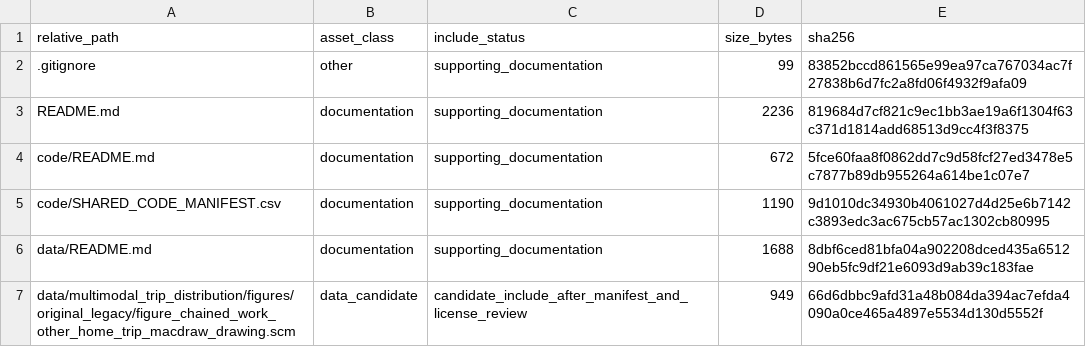
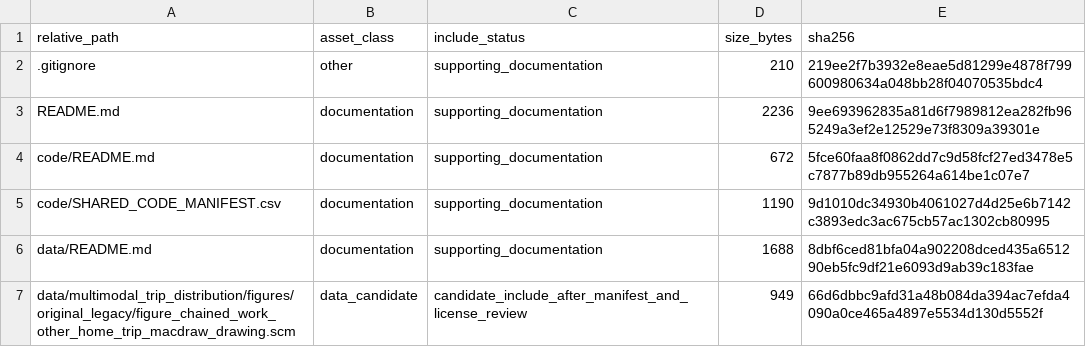
Before and after one commit to dlevinson/paper-1995-04-a-multi-modal-trip-distribution-model, a CSV file: PACKAGE_MANIFEST.csv, drawn as a sheet; only a part is shown.

Commit message:
Refresh package metadata after tracker rebuild

```diff
--- a/PACKAGE_MANIFEST.csv
+++ b/PACKAGE_MANIFEST.csv
@@ -1,4 +1,4 @@
 relative_path,asset_class,include_status,size_bytes,sha256
-.gitignore,other,supporting_documentation,99,83852bccd861565e99ea97ca767034ac7f27838b6d7fc2a8fd06f4932f9afa09
-README.md,documentation,supporting_documentation,2236,819684d7cf821c9ec1bb3ae19a6f1304f63c371d1814add68513d9cc4f3f8375
+.gitignore,other,supporting_documentation,210,219ee2f7b3932e8eae5d81299e4878f799600980634a048bb28f04070535bdc4
+README.md,documentation,supporting_documentation,2236,9ee693962835a81d6f7989812ea282fb965249a3ef2e12529e73f8309a39301e
 code/README.md,documentation,supporting_documentation,672,5fce60faa8f0862dd7c9d58fcf27ed3478e5c7877b89db955264a614be1c07e7
```
Also changed, not shown: 3 other files.
